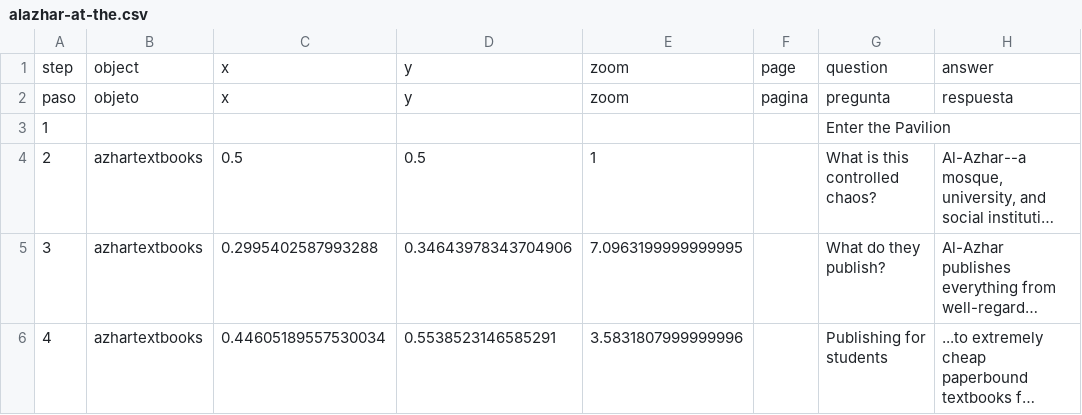
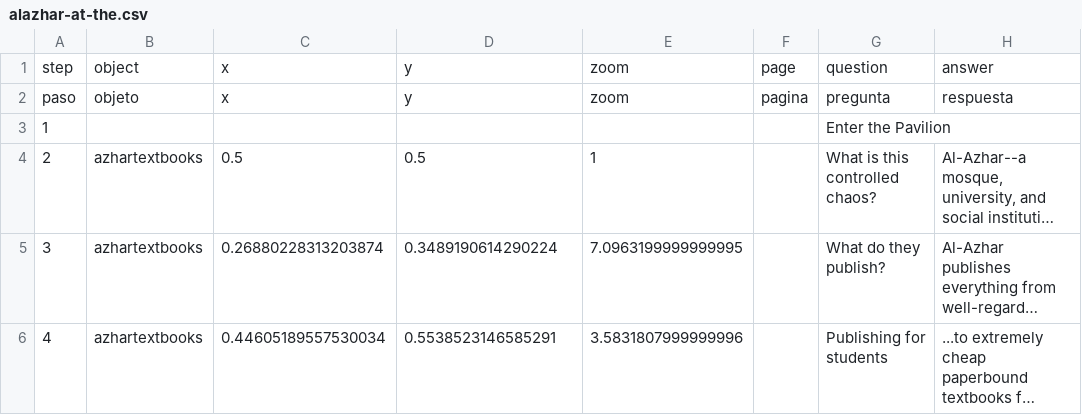
Before and after one commit to correadalej/telardemo, a CSV file: telar-content/spreadsheets/alazhar-at-the.csv, drawn as a sheet; only a part is shown; long unchanged cells end in …; the diff names each change by its address in the sheet, - before the commit and + after, or states it on an @@ line.

```diff
--- a/telar-content/spreadsheets/alazhar-at-the.csv
+++ b/telar-content/spreadsheets/alazhar-at-the.csv
-C5: 0.2995402587993288
+C5: 0.26880228313203874
-D5: 0.34643978343704906
+D5: 0.3489190614290224
```
Also changed, not shown: 2 other files.
